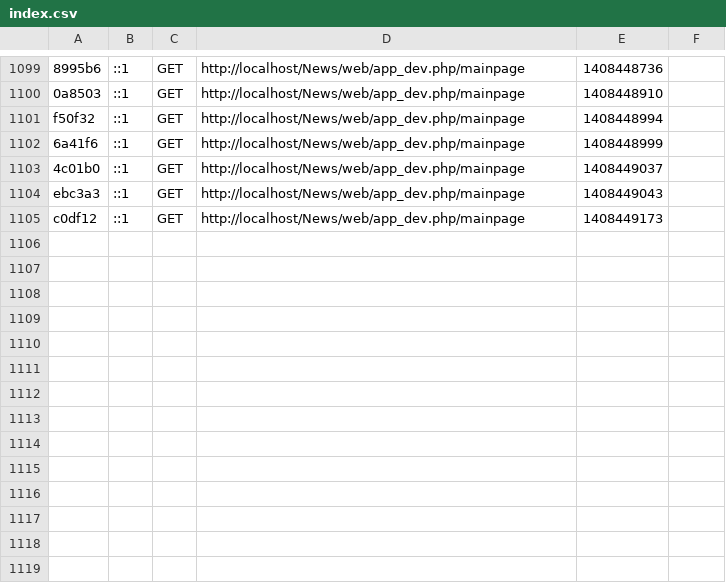
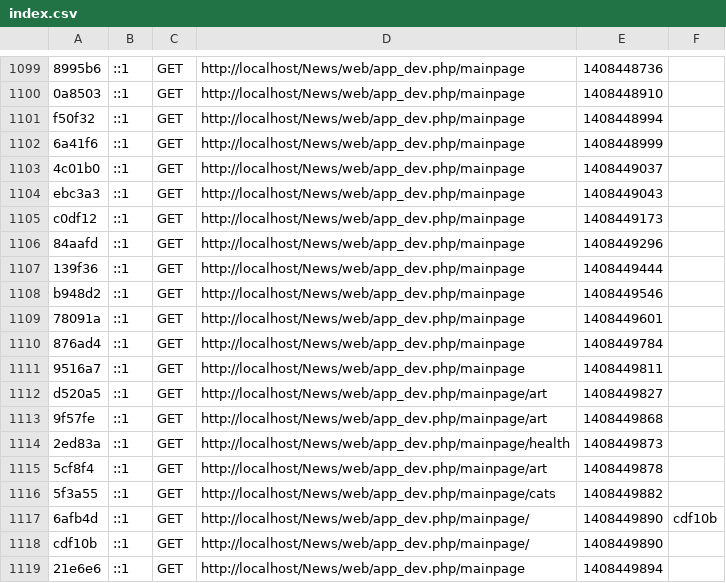
Before and after one commit to ITRphp/News, a CSV file: app/cache/dev/profiler/index.csv, drawn as a sheet; only a part is shown, gaps mark what is left out.

```diff
--- a/app/cache/dev/profiler/index.csv
+++ b/app/cache/dev/profiler/index.csv
@@ -1105 +1105,15 @@ ebc3a3,::1,GET,http://localhost/News/web/app_dev.php/mainpage,1408449043,
 c0df12,::1,GET,http://localhost/News/web/app_dev.php/mainpage,1408449173,
+84aafd,::1,GET,http://localhost/News/web/app_dev.php/mainpage,1408449296,
+139f36,::1,GET,http://localhost/News/web/app_dev.php/mainpage,1408449444,
+b948d2,::1,GET,http://localhost/News/web/app_dev.php/mainpage,1408449546,
+78091a,::1,GET,http://localhost/News/web/app_dev.php/mainpage,1408449601,
+876ad4,::1,GET,http://localhost/News/web/app_dev.php/mainpage,1408449784,
+9516a7,::1,GET,http://localhost/News/web/app_dev.php/mainpage,1408449811,
+d520a5,::1,GET,http://localhost/News/web/app_dev.php/mainpage/art,1408449827,
+9f57fe,::1,GET,http://localhost/News/web/app_dev.php/mainpage/art,1408449868,
+2ed83a,::1,GET,http://localhost/News/web/app_dev.php/mainpage/health,1408449873,
+5cf8f4,::1,GET,http://localhost/News/web/app_dev.php/mainpage/art,1408449878,
+5f3a55,::1,GET,http://localhost/News/web/app_dev.php/mainpage/cats,1408449882,
+6afb4d,::1,GET,http://localhost/News/web/app_dev.php/mainpage/,1408449890,cdf10b
+cdf10b,::1,GET,http://localhost/News/web/app_dev.php/mainpage/,1408449890,
+21e6e6,::1,GET,http://localhost/News/web/app_dev.php/mainpage,1408449894,
```
Also changed, not shown: 20 other files.
